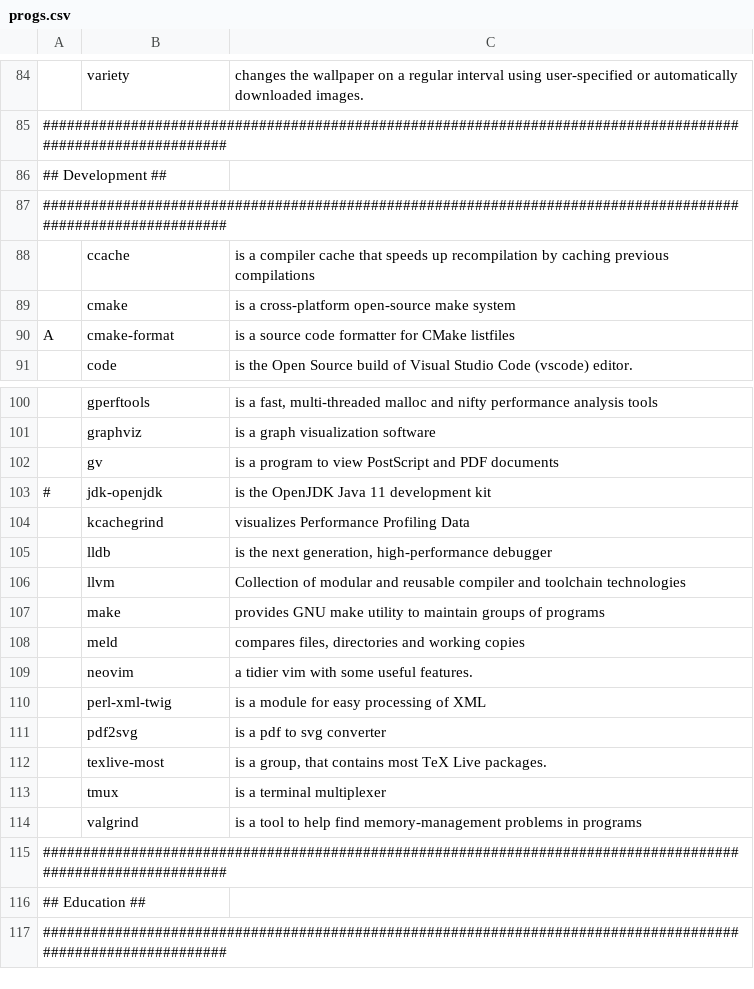
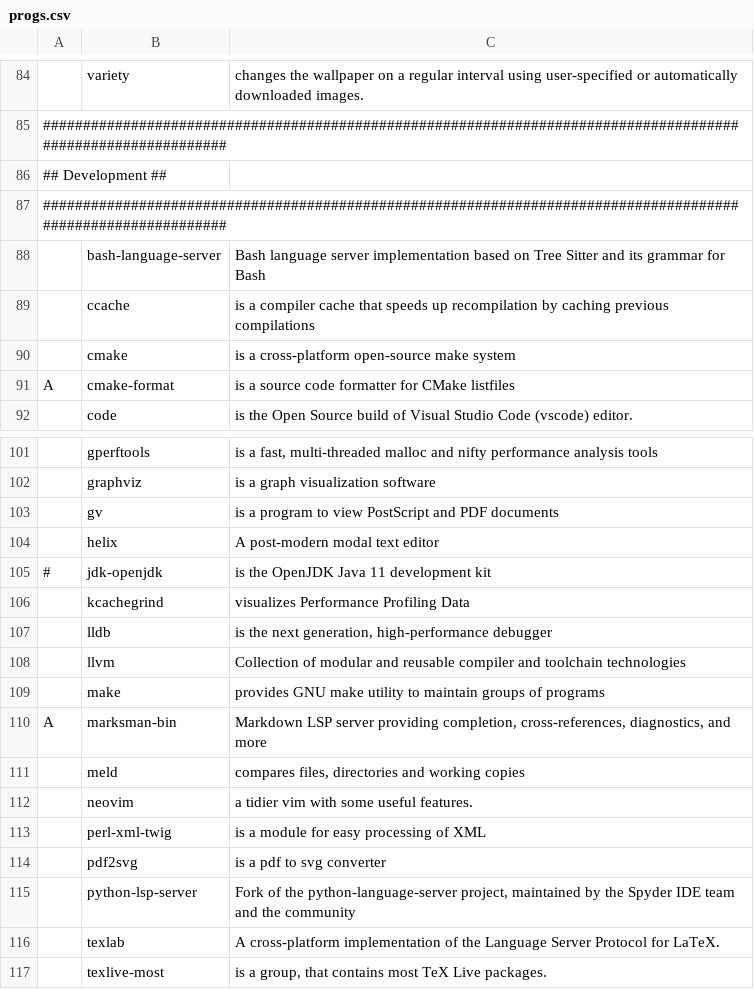
Before and after one commit to ToppDev/TALIS, a CSV file: progs.csv, drawn as a sheet; only a part is shown, gaps mark what is left out; the shorter side is filled out with more unchanged rows; the diff names each change by its address in the sheet, - before the commit and + after, or states it on an @@ line.

Commit message:
Helix & Language servers added

```diff
--- a/progs.csv
+++ b/progs.csv
+row 88:  | bash-language-server | Bash language server implementation based on Tree Sitter and its grammar for Bash
+row 104:  | helix | A post-modern modal text editor
+row 110: A | marksman-bin | Markdown LSP server providing completion, cross-references, diagnostics, and more
+row 115:  | python-lsp-server | Fork of the python-language-server project, maintained by the Spyder IDE team and the community
+row 116:  | texlab | A cross-platform implementation of the Language Server Protocol for LaTeX.
```
